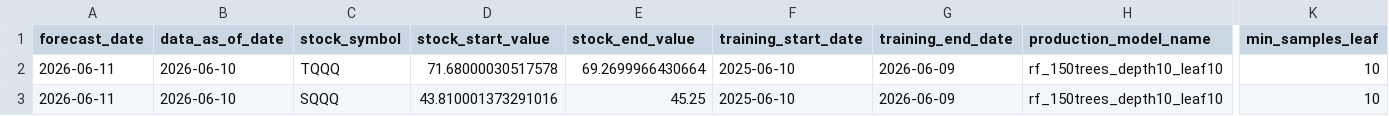
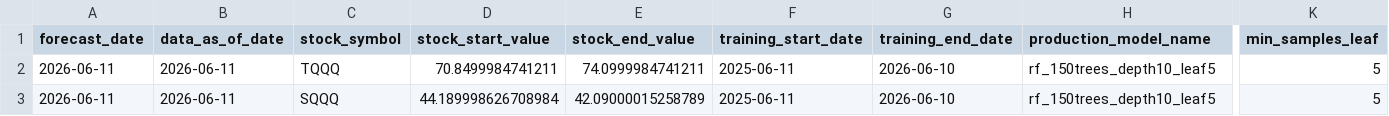
Before and after one commit to jushubr-dotcom/tqqq-sqqq-forecast, a CSV file: outputs/production_forecast.csv, drawn as a sheet; only a part is shown, gaps mark what is left out; the diff covers the shown part only; the diff names each change by its address in the sheet, - before the commit and + after, or states it on an @@ line.

Commit message:
Append forecast outputs

```diff
--- a/outputs/production_forecast.csv
+++ b/outputs/production_forecast.csv
-B2:B3 (data_as_of_date): 2026-06-10
+B2:B3 (data_as_of_date): 2026-06-11
-D2 (stock_start_value): 71.68000030517578
+D2 (stock_start_value): 70.8499984741211
-E2 (stock_end_value): 69.2699966430664
+E2 (stock_end_value): 74.0999984741211
-F2:F3 (training_start_date): 2025-06-10
+F2:F3 (training_start_date): 2025-06-11
-G2:G3 (training_end_date): 2026-06-09
+G2:G3 (training_end_date): 2026-06-10
-H2:H3 (production_model_name): rf_150trees_depth10_leaf10
+H2:H3 (production_model_name): rf_150trees_depth10_leaf5
-K2:K3 (min_samples_leaf): 10
+K2:K3 (min_samples_leaf): 5
-D3 (stock_start_value): 43.810001373291016
+D3 (stock_start_value): 44.189998626708984
-E3 (stock_end_value): 45.25
+E3 (stock_end_value): 42.09000015258789
```
Also changed, not shown: 24 edited cells elsewhere in this file, 1 other file.
